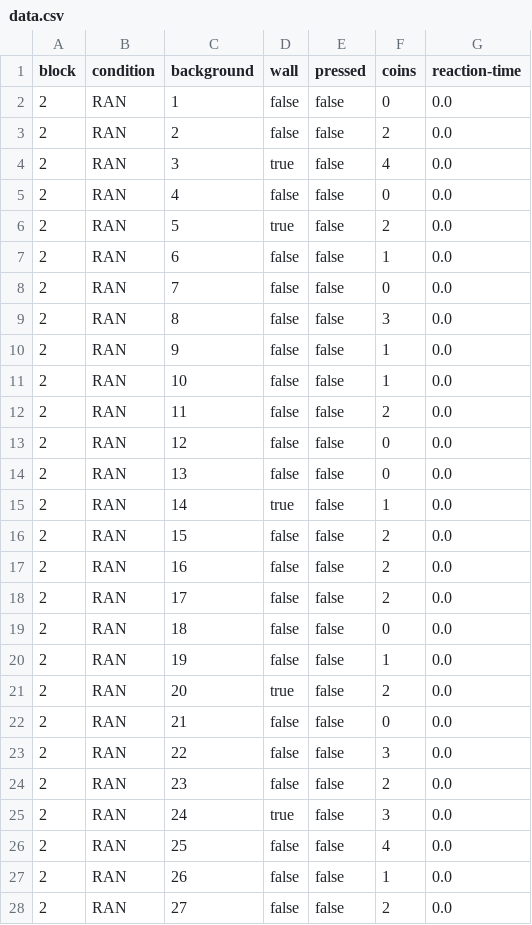
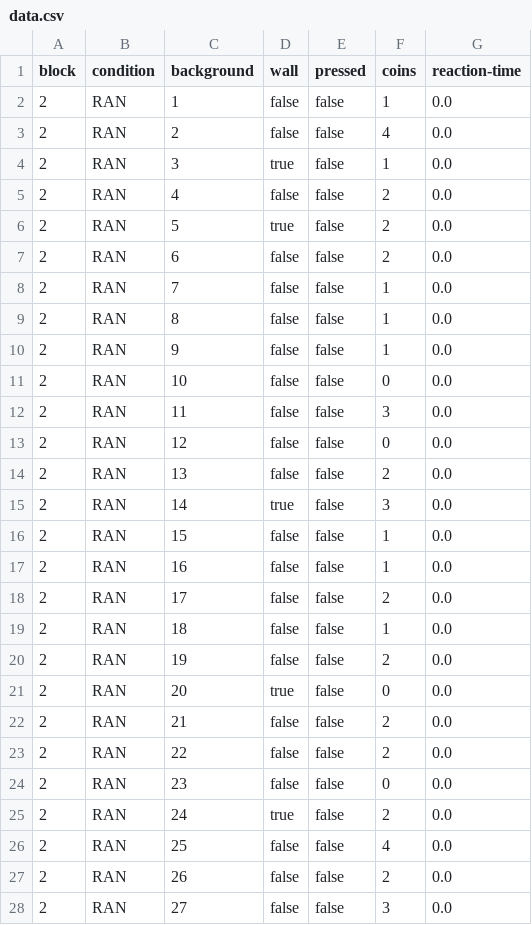
Before and after one commit to L-Lafon/Bonk, a CSV file: data.csv, drawn as a sheet.

```diff
--- a/data.csv
+++ b/data.csv
@@ -1,28 +1,28 @@
 block,condition,background,wall,pressed,coins,reaction-time
-2,RAN,1,false,false,0,0.0
-2,RAN,2,false,false,2,0.0
-2,RAN,3,true,false,4,0.0
-2,RAN,4,false,false,0,0.0
+2,RAN,1,false,false,1,0.0
+2,RAN,2,false,false,4,0.0
+2,RAN,3,true,false,1,0.0
+2,RAN,4,false,false,2,0.0
 2,RAN,5,true,false,2,0.0
-2,RAN,6,false,false,1,0.0
-2,RAN,7,false,false,0,0.0
-2,RAN,8,false,false,3,0.0
+2,RAN,6,false,false,2,0.0
+2,RAN,7,false,false,1,0.0
+2,RAN,8,false,false,1,0.0
 2,RAN,9,false,false,1,0.0
-2,RAN,10,false,false,1,0.0
-2,RAN,11,false,false,2,0.0
+2,RAN,10,false,false,0,0.0
+2,RAN,11,false,false,3,0.0
 2,RAN,12,false,false,0,0.0
-2,RAN,13,false,false,0,0.0
-2,RAN,14,true,false,1,0.0
-2,RAN,15,false,false,2,0.0
-2,RAN,16,false,false,2,0.0
+2,RAN,13,false,false,2,0.0
+2,RAN,14,true,false,3,0.0
+2,RAN,15,false,false,1,0.0
+2,RAN,16,false,false,1,0.0
 2,RAN,17,false,false,2,0.0
-2,RAN,18,false,false,0,0.0
-2,RAN,19,false,false,1,0.0
-2,RAN,20,true,false,2,0.0
-2,RAN,21,false,false,0,0.0
-2,RAN,22,false,false,3,0.0
-2,RAN,23,false,false,2,0.0
-2,RAN,24,true,false,3,0.0
+2,RAN,18,false,false,1,0.0
+2,RAN,19,false,false,2,0.0
+2,RAN,20,true,false,0,0.0
+2,RAN,21,false,false,2,0.0
+2,RAN,22,false,false,2,0.0
+2,RAN,23,false,false,0,0.0
+2,RAN,24,true,false,2,0.0
 2,RAN,25,false,false,4,0.0
-2,RAN,26,false,false,1,0.0
-2,RAN,27,false,false,2,0.0
+2,RAN,26,false,false,2,0.0
+2,RAN,27,false,false,3,0.0
```
Also changed, not shown: 2 other files.
